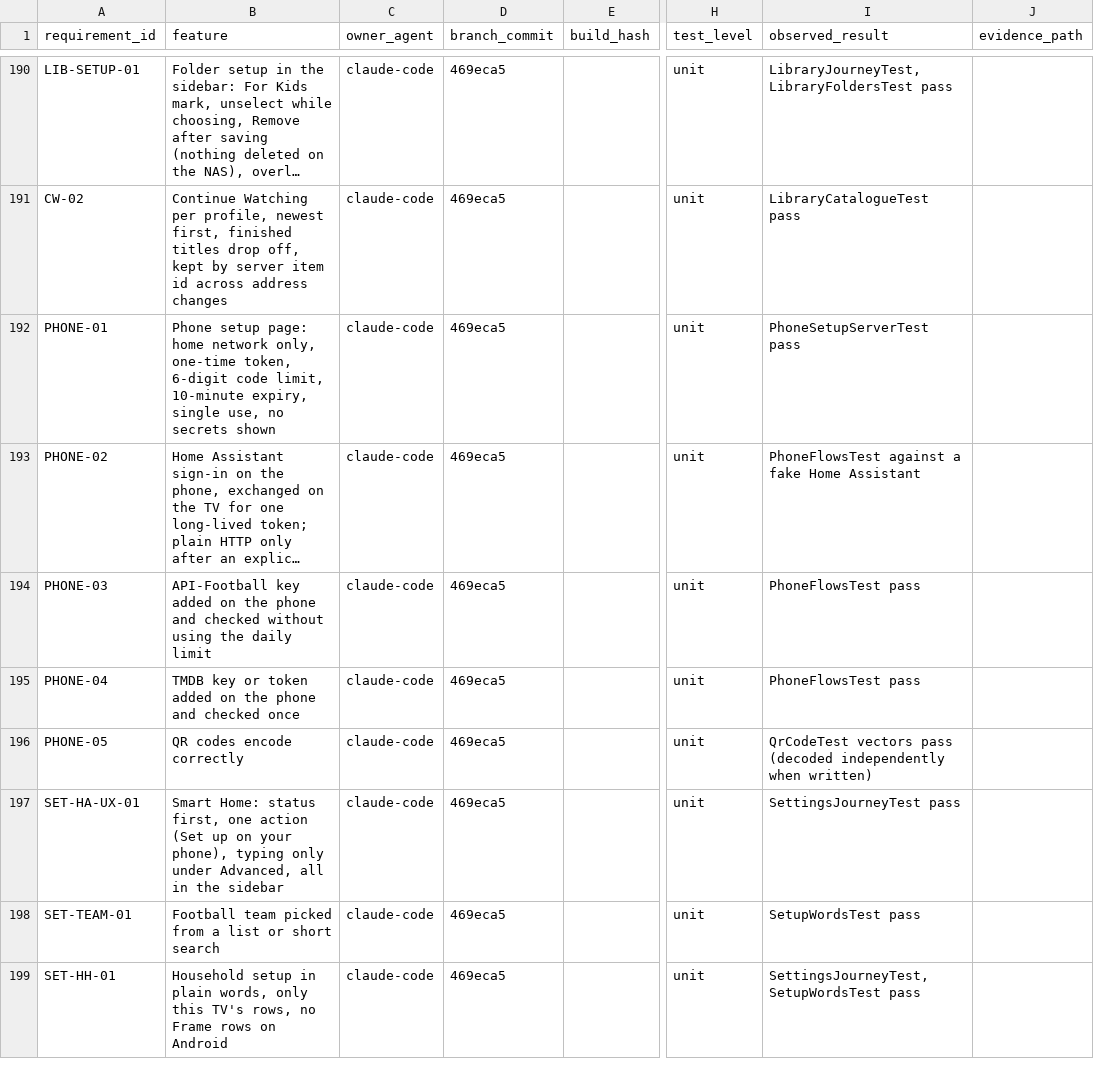
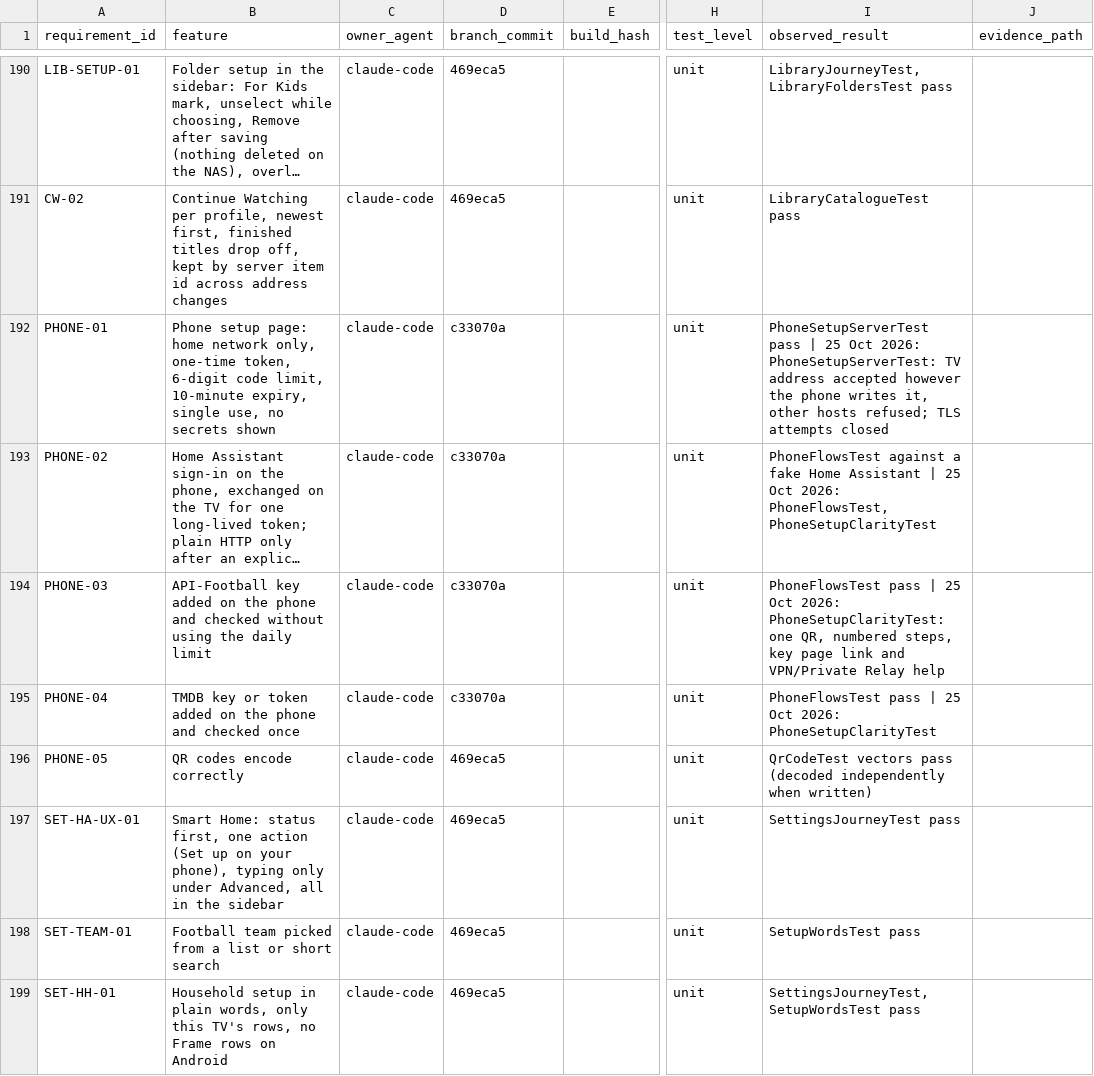
Before and after one commit to tcrosswell-99/Unified-TV, a CSV file: docs/ACCEPTANCE_REGISTER.csv, drawn as a sheet; only a part is shown, gaps mark what is left out; long unchanged cells end in …; the diff covers the shown part only; the diff names each change by its address in the sheet, - before the commit and + after, or states it on an @@ line.

```diff
--- a/docs/ACCEPTANCE_REGISTER.csv
+++ b/docs/ACCEPTANCE_REGISTER.csv
-D192:D195 (branch_commit): 469eca5
+D192:D195 (branch_commit): c33070a
-I192 (observed_result): PhoneSetupServerTest pass
+I192 (observed_result): PhoneSetupServerTest pass | 25 Oct 2026: PhoneSetupServerTest: TV address accepted however the phone writes it, other hosts refused; TLS attempts closed
-I193 (observed_result): …Home Assistant
+I193 (observed_result): …Home Assistant | 25 Oct 2026: PhoneFlowsTest, PhoneSetupClarityTest
-I194 (observed_result): PhoneFlowsTest pass
+I194 (observed_result): PhoneFlowsTest pass | 25 Oct 2026: PhoneSetupClarityTest: one QR, numbered steps, key page link and VPN/Private Relay help
-I195 (observed_result): PhoneFlowsTest pass
+I195 (observed_result): PhoneFlowsTest pass | 25 Oct 2026: PhoneSetupClarityTest
```
Also changed, not shown: 2 added rows and 69 edited cells elsewhere in this file, 2 other files.
